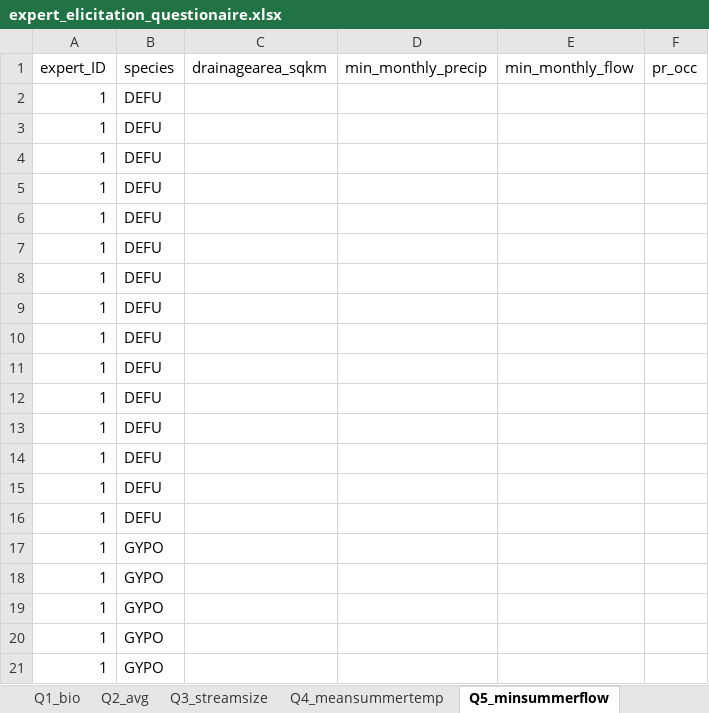
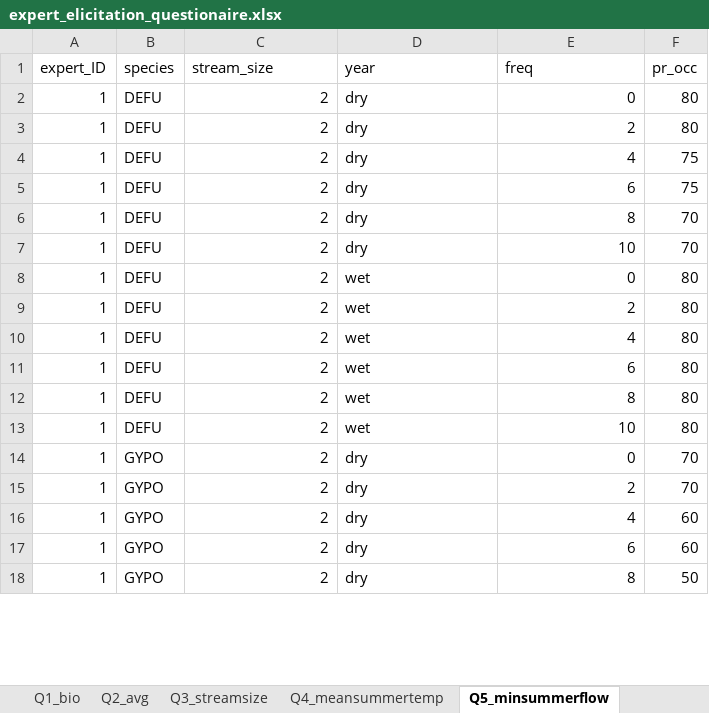
Before and after one commit to djhocking/Trout_Salamander_Decisions, an Excel workbook: Expert_Elicitation/salamander_elicitation_model/expert_elicitation_questionaire.xlsx, sheet Q5_minsummerflow, drawn as a sheet; only a part is shown; values as stored, in another font and other column widths than the file's, no borders; removed rows and columns are numbered as before the commit, all else as after; the diff covers the shown part only; the diff names each change by its address in the sheet, - before the commit and + after, or states it on an @@ line.

```diff
--- a/Expert_Elicitation/salamander_elicitation_model/expert_elicitation_questionaire.xlsx (sheet Q5_minsummerflow)
+++ b/Expert_Elicitation/salamander_elicitation_model/expert_elicitation_questionaire.xlsx (sheet Q5_minsummerflow)
-C1: drainagearea_sqkm
+C1: stream_size
-D1: min_monthly_precip
+D1: year
-E1: min_monthly_flow
+E1: freq
-C2:C13 (stream_size): (empty)
+C2:C13 (stream_size): 2
-D2:D7 (year): (empty)
+D2:D7 (year): dry
-E2 (freq): (empty)
+E2 (freq): 0
-F2:F3 (pr_occ): (empty)
+F2:F3 (pr_occ): 80
-E3 (freq): (empty)
+E3 (freq): 2
-E4 (freq): (empty)
+E4 (freq): 4
-F4:F5 (pr_occ): (empty)
+F4:F5 (pr_occ): 75
-E5 (freq): (empty)
+E5 (freq): 6
-E6 (freq): (empty)
+E6 (freq): 8
-F6:F7 (pr_occ): (empty)
+F6:F7 (pr_occ): 70
-E7 (freq): (empty)
+E7 (freq): 10
-D8:D13 (year): (empty)
+D8:D13 (year): wet
-E8 (freq): (empty)
+E8 (freq): 0
-F8:F13 (pr_occ): (empty)
+F8:F13 (pr_occ): 80
-E9 (freq): (empty)
+E9 (freq): 2
-E10 (freq): (empty)
+E10 (freq): 4
-E11 (freq): (empty)
+E11 (freq): 6
-E12 (freq): (empty)
+E12 (freq): 8
-E13 (freq): (empty)
+E13 (freq): 10
-row 14: 1 | DEFU
-row 15: 1 | DEFU
-row 16: 1 | DEFU
-C14:C18 (stream_size): (empty)
+C14:C18 (stream_size): 2
-D14:D18 (year): (empty)
+D14:D18 (year): dry
-E14 (freq): (empty)
+E14 (freq): 0
-F14:F15 (pr_occ): (empty)
+F14:F15 (pr_occ): 70
-E15 (freq): (empty)
+E15 (freq): 2
-E16 (freq): (empty)
+E16 (freq): 4
-F16:F17 (pr_occ): (empty)
+F16:F17 (pr_occ): 60
-E17 (freq): (empty)
+E17 (freq): 6
-E18 (freq): (empty)
+E18 (freq): 8
-F18 (pr_occ): (empty)
+F18 (pr_occ): 50
```
Also changed, not shown: 33 added rows, 3 removed rows and 88 edited cells elsewhere in this sheet, sheet Q3_streamsize, sheet Q4_meansummertemp, sheet Q6_riparian_upland, sheet Q2_avg, sheet Q1_bio, sheet readme, 2 more sheets, other sheet tabs, 9 other files.
